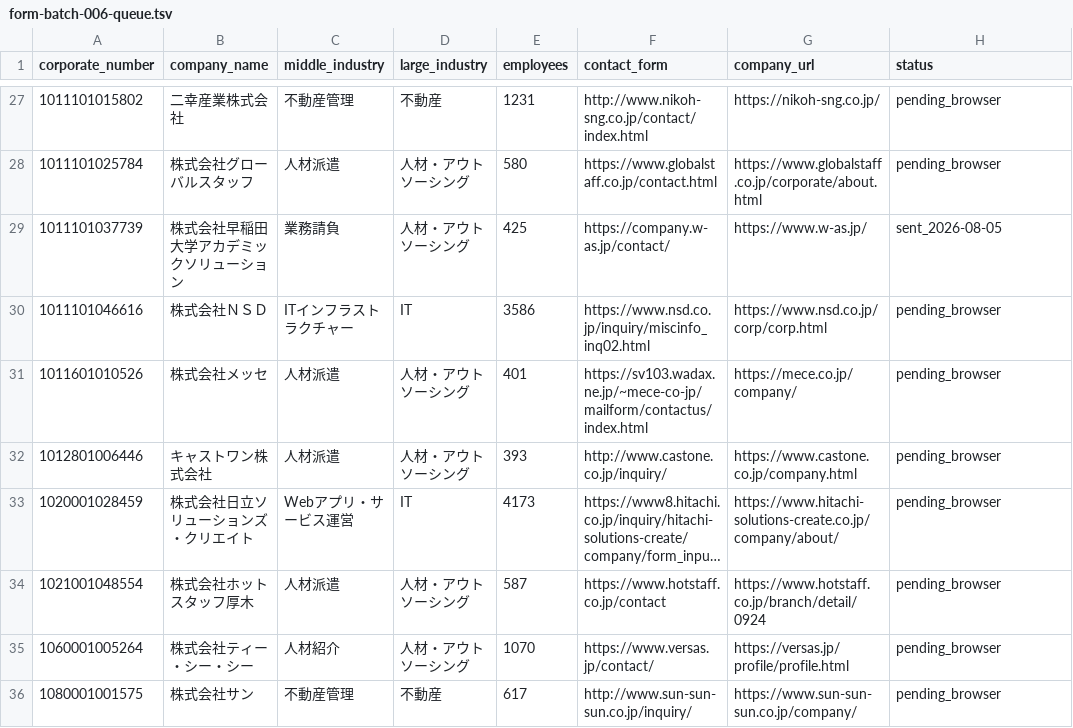
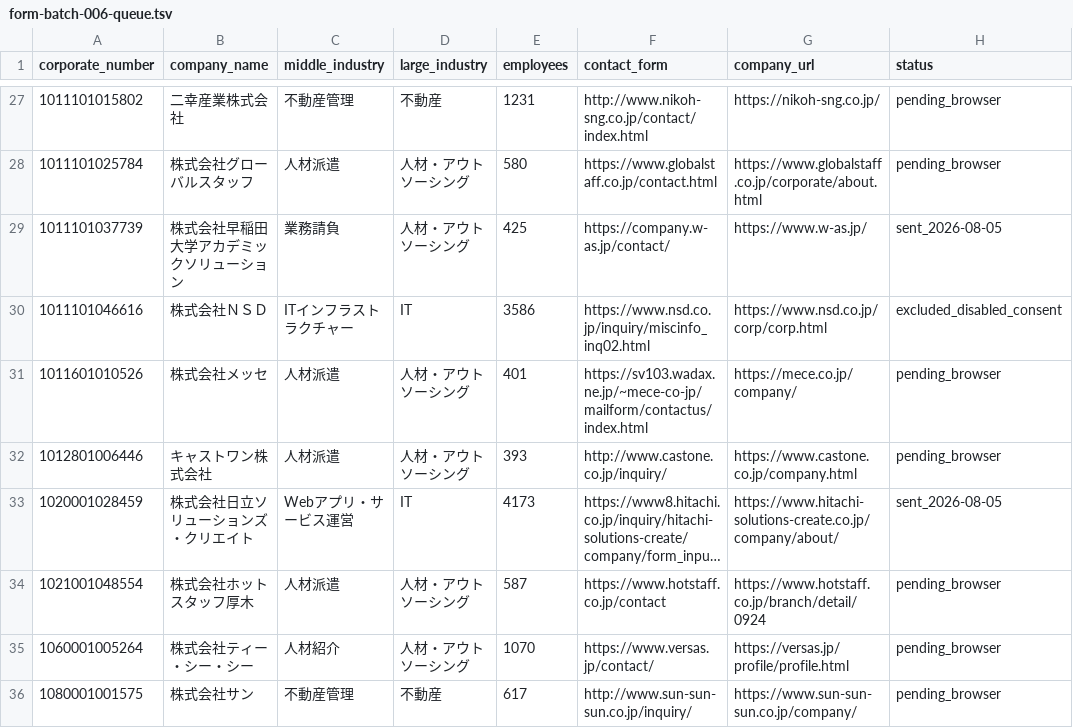
Before and after one commit to QuickWorkInc/adr-seminar-bdr, a TSV file: seminar/20260806_claude_salesforce/form-batch-006-queue.tsv, drawn as a sheet; only a part is shown, gaps mark what is left out; long unchanged cells end in …; the diff names each change by its address in the sheet, - before the commit and + after, or states it on an @@ line.

Commit message:
Continue form outreach batch 006

```diff
--- a/seminar/20260806_claude_salesforce/form-batch-006-queue.tsv
+++ b/seminar/20260806_claude_salesforce/form-batch-006-queue.tsv
-H30 (status): pending_browser
+H30 (status): excluded_disabled_consent
-H33 (status): pending_browser
+H33 (status): sent_2026-08-05
```
